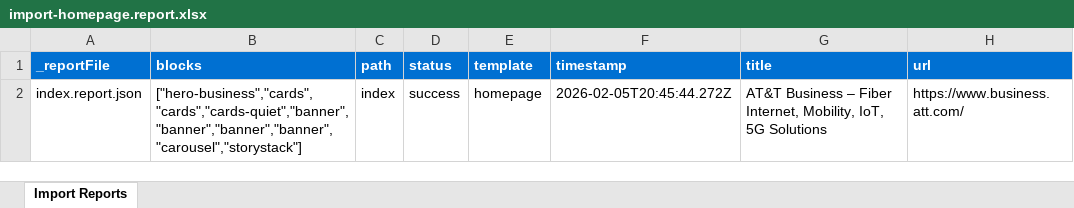
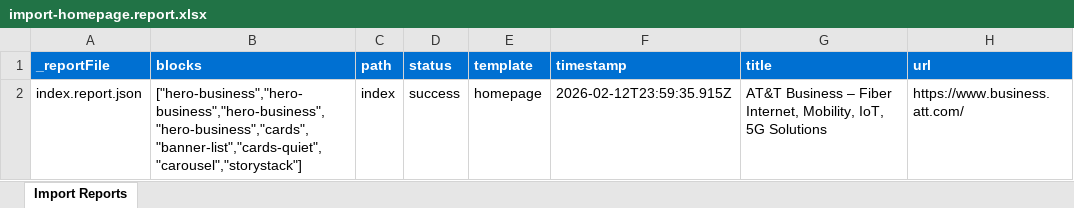
Before and after one commit to bhellema/att-business, an Excel workbook: tools/importer/reports/import-homepage.report.xlsx, sheet Import Reports, drawn as a sheet; values as stored, in another font and other column widths than the file's, no borders; the diff names each change by its address in the sheet, - before the commit and + after, or states it on an @@ line.

Commit message:
Aem 20260211 1120 (#2)
* Update importer

Automated migration updates generated by Experience Modernization Agent.

Changed files (4):
- tools/importer/import-homepage.bundle.js
- tools/importer/reports/import-homepage.report.xlsx
- tools/importer/reports/index.report.json
- tools/importer/transformers/section-wrapper.js

* Add storystack block, update importer

Automated migration updates generated by Experience Modernization Agent.

Changed files (9):
- blocks/storystack/storystack.css
- blocks/storystack/storystack.js
- tools/importer/import-homepage.bundle.js
- tools/importer/import-homepage.js
- tools/importer/parsers/storystack.js
- tools/importer/reports/import-homepage.report.xlsx
- tools/importer/reports/index.report.json
- tools/importer/transformers/columns-switch.js
- tools/importer/transformers/section-wrapper.js

* Add storystack block

Automated migration updates generated by Experience Modernization Agent.

Changed files (2):
- blocks/storystack/storystack.css
- blocks/storystack/storystack.js

* Update 2 files

Automated migration updates generated by Experience Modernization Agent.

Changed files (2):
- scripts/scripts.js
- styles/styles.css

* Update 1 file

Automated migration updates generated by Experience Modernization Agent.

Changed files (1):
- styles/styles.css

* Add cards-quiet block

Automated migration updates generated by Experience Modernization Agent.

Changed files (1):
- blocks/cards-quiet/cards-quiet.css

---------

Co-authored-by: AEMY Studio <noreply@aemy.studio>

```diff
--- a/tools/importer/reports/import-homepage.report.xlsx (sheet Import Reports)
+++ b/tools/importer/reports/import-homepage.report.xlsx (sheet Import Reports)
-B2 (blocks): ["hero-business","cards","cards","cards-quiet","banner","banner","banner","banner","carousel","storystack"]
+B2 (blocks): ["hero-business","hero-business","hero-business","hero-business","cards","banner-list","cards-quiet","carousel","storystack"]
-F2 (timestamp): 2026-02-05T20:45:44.272Z
+F2 (timestamp): 2026-02-12T23:59:35.915Z
```
Also changed, not shown: 11 other files.
